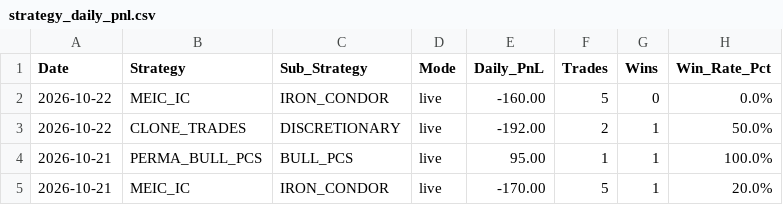
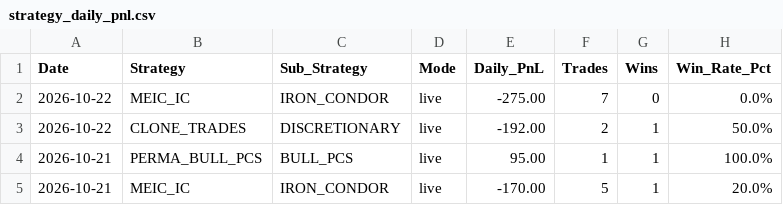
Before and after one commit to meetsang/MEIC-with-Dash-main-V2, a CSV file: reports/strategy_daily_pnl.csv, drawn as a sheet; only a part is shown.

```diff
--- a/reports/strategy_daily_pnl.csv
+++ b/reports/strategy_daily_pnl.csv
@@ -1,3 +1,3 @@
 Date,Strategy,Sub_Strategy,Mode,Daily_PnL,Trades,Wins,Win_Rate_Pct
-2026-10-22,MEIC_IC,IRON_CONDOR,live,-160.00,5,0,0.0%
+2026-10-22,MEIC_IC,IRON_CONDOR,live,-275.00,7,0,0.0%
 2026-10-22,CLONE_TRADES,DISCRETIONARY,live,-192.00,2,1,50.0%
```
Also changed, not shown: 2 other files.
